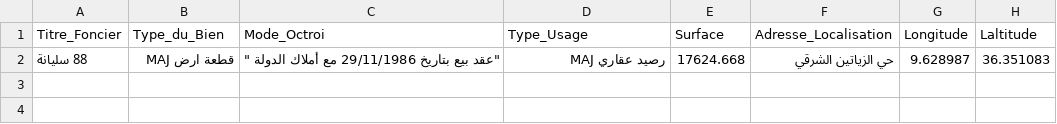
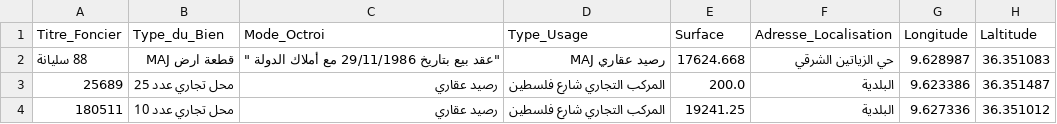
Before and after one commit to Onshor/ODMunicipalityTools, a CSV file: municipal_app/project/static/files/properte_municipal_public_34012.csv, drawn as a sheet.

```diff
--- a/municipal_app/project/static/files/properte_municipal_public_34012.csv
+++ b/municipal_app/project/static/files/properte_municipal_public_34012.csv
@@ -2 +2,3 @@ Titre_Foncier,Type_du_Bien,Mode_Octroi,Type_Usage,Surface,Adresse_Localisation,L
 88 سليانة,قطعة ارض MAJ,"""عقد بيع بتاريخ 29/11/1986 مع أملاك الدولة """,رصيد عقاري MAJ,17624.668,حي الزياتين الشرقي ,9.628987,36.351083
+25689,محل تجاري عدد 25,رصيد عقاري,المركب التجاري شارع فلسطين,200.0,البلدية ,9.623386,36.351487
+180511,محل تجاري عدد 10,رصيد عقاري,المركب التجاري شارع فلسطين,19241.25,البلدية ,9.627336,36.351012
```
Also changed, not shown: municipal_app/project/static/files/properte_municipal_private_34012.csv, 18 other files.
